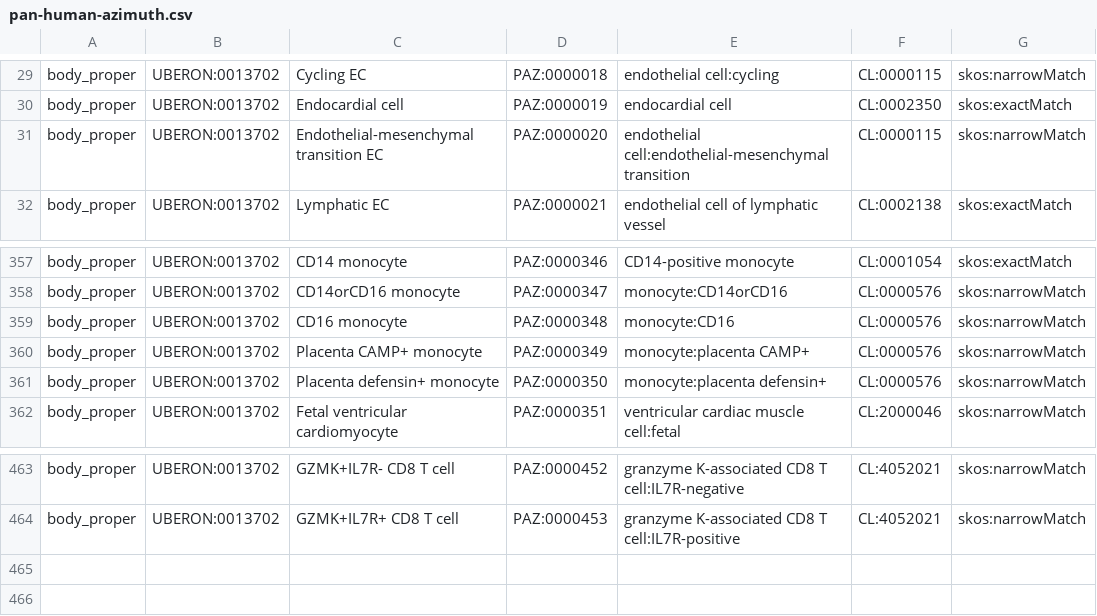
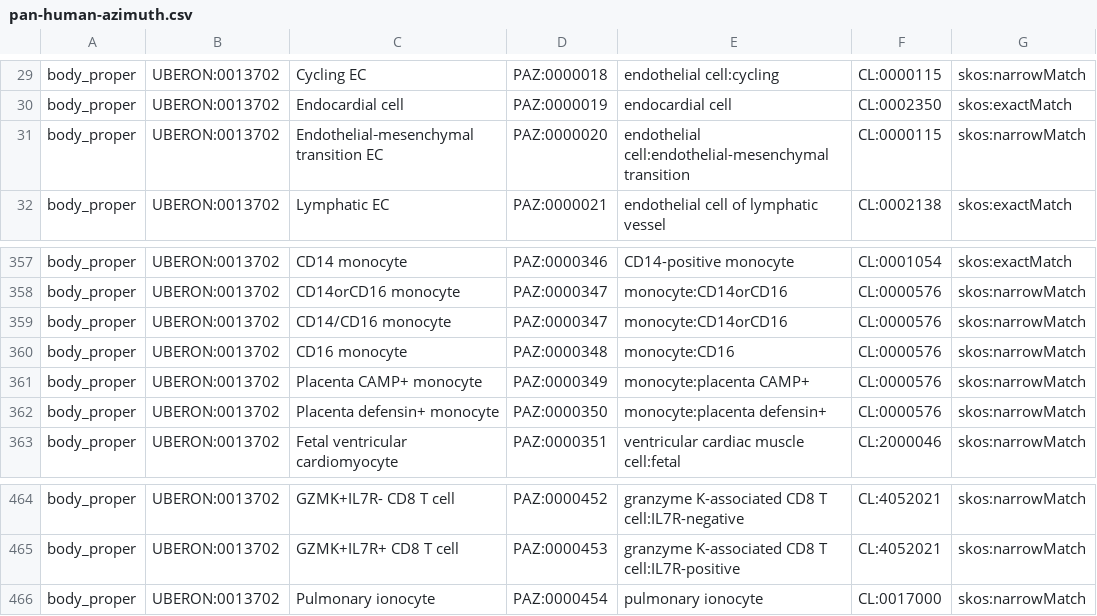
Before and after one commit to hubmapconsortium/hra-workflows-runner, a CSV file: crosswalking-tables/pan-human-azimuth.csv, drawn as a sheet; only a part is shown, gaps mark what is left out.

```diff
--- a/crosswalking-tables/pan-human-azimuth.csv
+++ b/crosswalking-tables/pan-human-azimuth.csv
@@ -30,3 +30,3 @@ body_proper,UBERON:0013702,Cycling EC,PAZ:0000018,endothelial cell:cycling,CL:00
 body_proper,UBERON:0013702,Endocardial cell,PAZ:0000019,endocardial cell,CL:0002350,skos:exactMatch
-body_proper,UBERON:0013702,Endothelial-mesenchymal transition EC,PAZ:0000020,endothelial cell:endothelial-mesenchymal transition,CL:0000115,skos:narrowMatch
+body_proper,UBERON:0013702,Endothelial‑mesenchymal transition EC,PAZ:0000020,endothelial cell:endothelial-mesenchymal transition,CL:0000115,skos:narrowMatch
 body_proper,UBERON:0013702,Lymphatic EC,PAZ:0000021,endothelial cell of lymphatic vessel,CL:0002138,skos:exactMatch
@@ -358,2 +358,3 @@ body_proper,UBERON:0013702,CD14 monocyte,PAZ:0000346,CD14-positive monocyte,CL:0
 body_proper,UBERON:0013702,CD14orCD16 monocyte,PAZ:0000347,monocyte:CD14orCD16,CL:0000576,skos:narrowMatch
+body_proper,UBERON:0013702,CD14/CD16 monocyte,PAZ:0000347,monocyte:CD14orCD16,CL:0000576,skos:narrowMatch
 body_proper,UBERON:0013702,CD16 monocyte,PAZ:0000348,monocyte:CD16,CL:0000576,skos:narrowMatch
@@ -464 +465,2 @@ body_proper,UBERON:0013702,GZMK+IL7R- CD8 T cell,PAZ:0000452,granzyme K-associat
 body_proper,UBERON:0013702,GZMK+IL7R+ CD8 T cell,PAZ:0000453,granzyme K-associated CD8 T cell:IL7R-positive,CL:4052021,skos:narrowMatch
+body_proper,UBERON:0013702,Pulmonary ionocyte,PAZ:0000454,pulmonary ionocyte,CL:0017000,skos:narrowMatch
```
Also changed, not shown: crosswalking-tables/frmatch.csv, crosswalking-tables/popv.csv.
